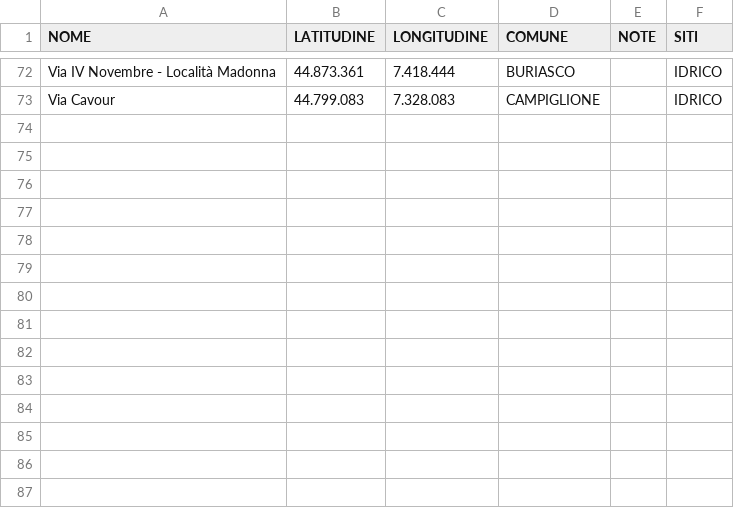
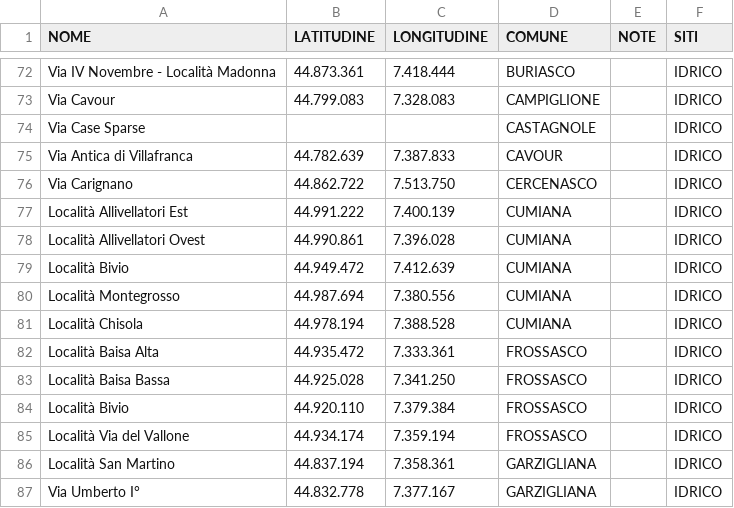
Before and after one commit to AreeVerdi2026/Aree-Verdi, a CSV file: siti.csv, drawn as a sheet; only a part is shown, gaps mark what is left out.

Commit message:
Add files via upload

```diff
--- a/siti.csv
+++ b/siti.csv
@@ -73 +73,15 @@ Via IV Novembre - Località Madonna;44.873.361;7.418.444;BURIASCO;;IDRICO
 Via Cavour;44.799.083;7.328.083;CAMPIGLIONE;;IDRICO
+Via Case Sparse;;;CASTAGNOLE;;IDRICO
+Via Antica di Villafranca;44.782.639;7.387.833;CAVOUR;;IDRICO
+Via Carignano;44.862.722;7.513.750;CERCENASCO;;IDRICO
+Località Allivellatori Est;44.991.222;7.400.139;CUMIANA;;IDRICO
+Località Allivellatori Ovest;44.990.861;7.396.028;CUMIANA;;IDRICO
+Località Bivio;44.949.472;7.412.639;CUMIANA;;IDRICO
+Località Montegrosso;44.987.694;7.380.556;CUMIANA;;IDRICO
+Località Chisola;44.978.194;7.388.528;CUMIANA;;IDRICO
+Località Baisa Alta;44.935.472;7.333.361;FROSSASCO;;IDRICO
+Località Baisa Bassa;44.925.028;7.341.250;FROSSASCO;;IDRICO
+Località Bivio;44.920.110;7.379.384;FROSSASCO;;IDRICO
+Località Via del Vallone;44.934.174;7.359.194;FROSSASCO;;IDRICO
+Località San Martino;44.837.194;7.358.361;GARZIGLIANA;;IDRICO
+Via Umberto I°;44.832.778;7.377.167;GARZIGLIANA;;IDRICO
```
